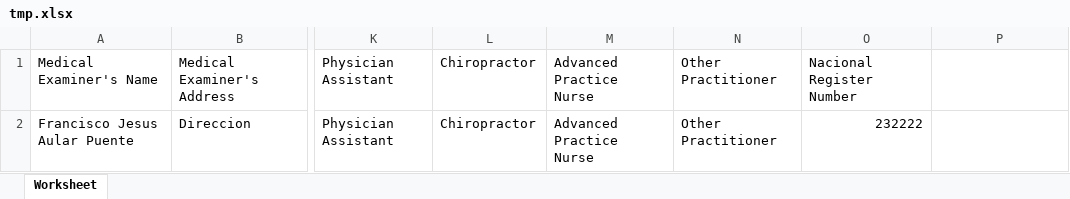
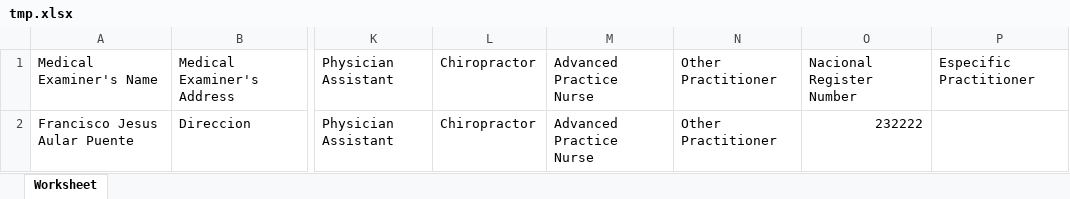
Before and after one commit to Oxisrock/crud-pdf-excel, an Excel workbook: tmp.xlsx, sheet Worksheet, drawn as a sheet; only a part is shown, gaps mark what is left out; values as stored, in another font and other column widths than the file's, no borders; the diff names each change by its address in the sheet, - before the commit and + after, or states it on an @@ line.

Commit message:
modificando excel

```diff
--- a/tmp.xlsx (sheet Worksheet)
+++ b/tmp.xlsx (sheet Worksheet)
-P1: (empty)
+P1: Especific Practitioner
```
